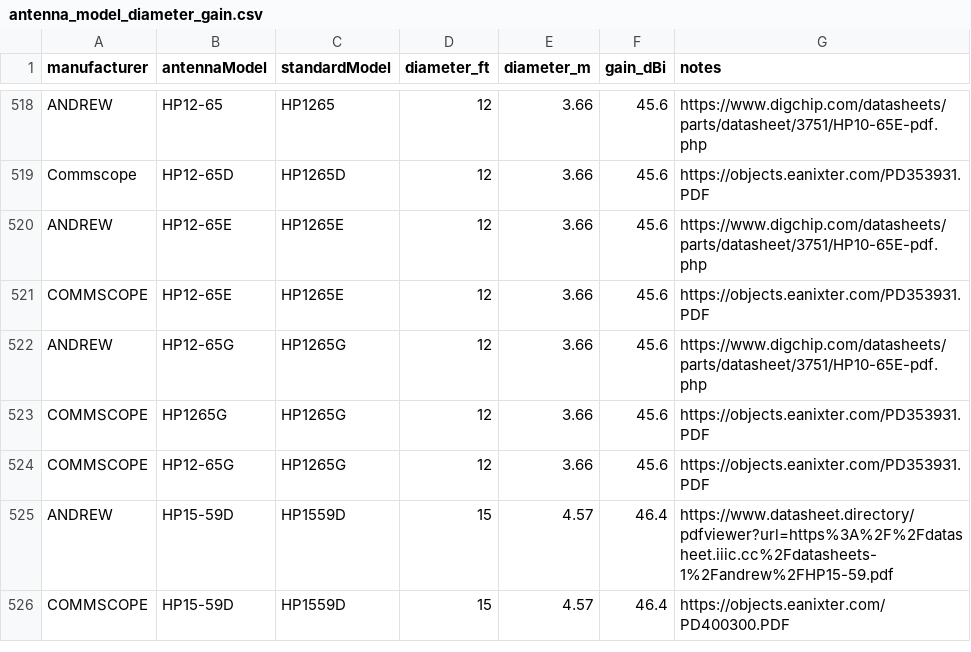
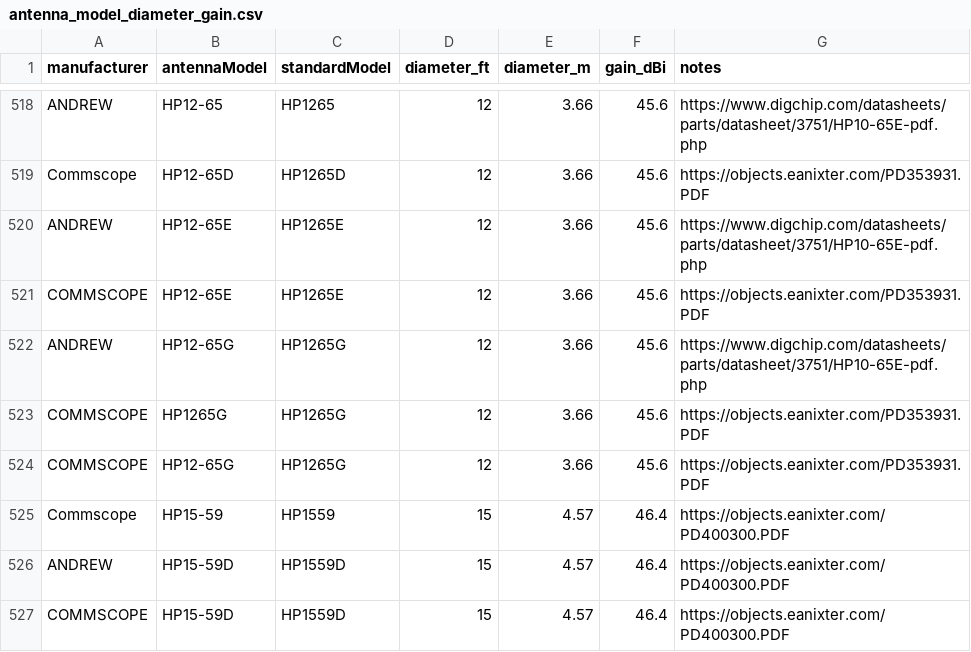
Before and after one commit to Wireless-Innovation-Forum/6-GHz-AFC, a CSV file: data/common_data/antenna_model_diameter_gain.csv, drawn as a sheet; only a part is shown, gaps mark what is left out; the diff covers the shown part only.

```diff
--- a/data/common_data/antenna_model_diameter_gain.csv
+++ b/data/common_data/antenna_model_diameter_gain.csv
@@ -524,3 +524,4 @@ COMMSCOPE,HP1265G,HP1265G,12,3.66,45.6,https://objects.eanixter.com/PD353931.PDF
 COMMSCOPE,HP12-65G,HP1265G,12,3.66,45.6,https://objects.eanixter.com/PD353931.PDF
-ANDREW,HP15-59D,HP1559D,15,4.57,46.4,https://www.datasheet.directory/pdfviewer?url=https%3A%2F%2Fdatasheet.iiic.cc%2Fdatasheets-1%2Fandrew%2FHP15-59.pdf
+Commscope,HP15-59,HP1559,15,4.57,46.4,https://objects.eanixter.com/PD400300.PDF
+ANDREW,HP15-59D,HP1559D,15,4.57,46.4,https://objects.eanixter.com/PD400300.PDF
 COMMSCOPE,HP15-59D,HP1559D,15,4.57,46.4,https://objects.eanixter.com/PD400300.PDF
```
Also changed, not shown: 11 added rows elsewhere in this file.
